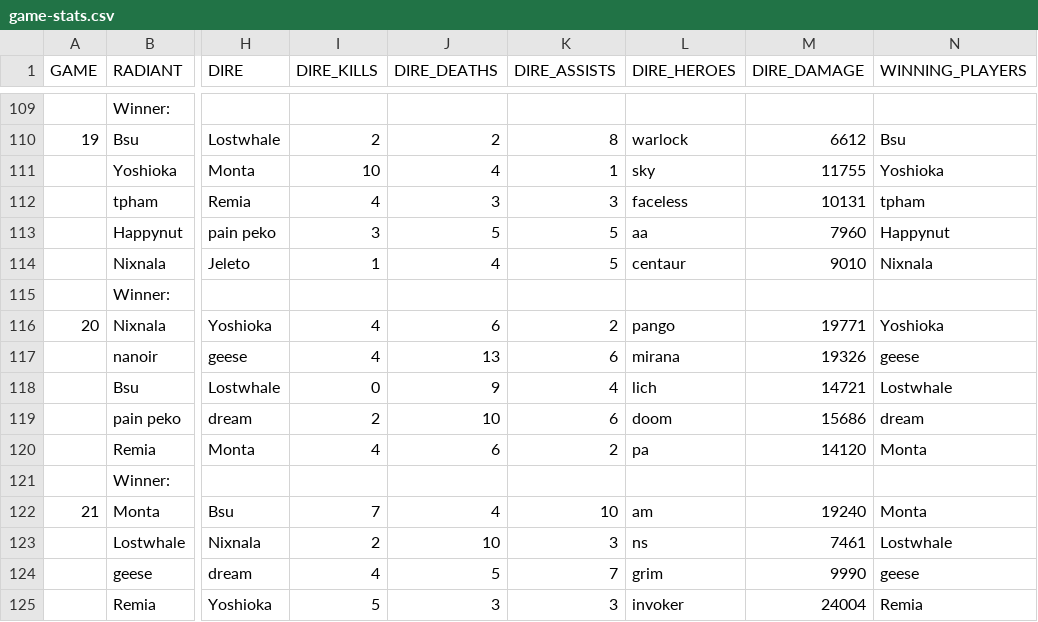
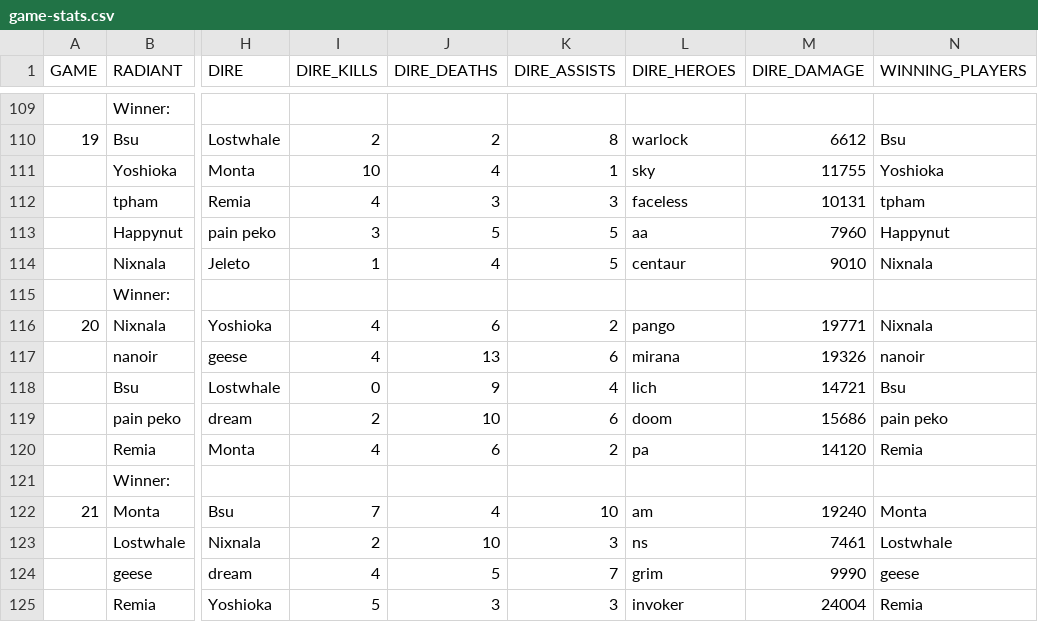
Before and after one commit to lixuanle/dota-inhouse-stats, a CSV file: public/data/game-stats.csv, drawn as a sheet; only a part is shown, gaps mark what is left out; the diff names each change by its address in the sheet, - before the commit and + after, or states it on an @@ line.

Commit message:
fixed typo in csv

```diff
--- a/public/data/game-stats.csv
+++ b/public/data/game-stats.csv
-N116 (WINNING_PLAYERS): Yoshioka
+N116 (WINNING_PLAYERS): Nixnala
-N117 (WINNING_PLAYERS): geese
+N117 (WINNING_PLAYERS): nanoir
-N118 (WINNING_PLAYERS): Lostwhale
+N118 (WINNING_PLAYERS): Bsu
-N119 (WINNING_PLAYERS): dream
+N119 (WINNING_PLAYERS): pain peko
-N120 (WINNING_PLAYERS): Monta
+N120 (WINNING_PLAYERS): Remia
```
